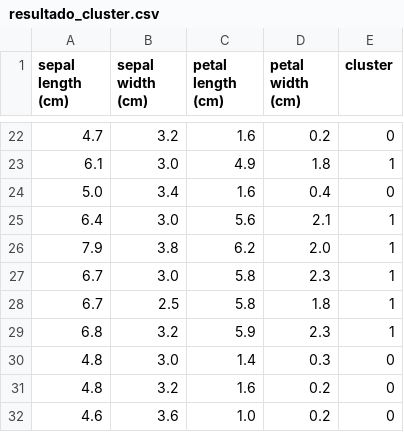
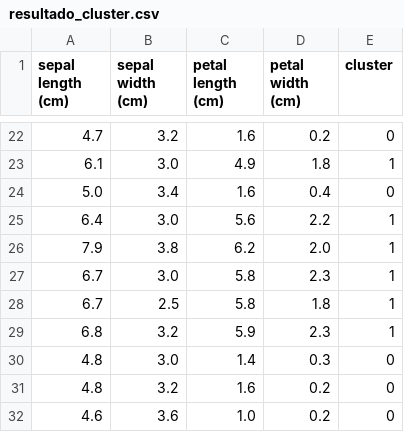
Before and after one commit to Felimartinez1/agente_clusterizacion_iris, a CSV file: cluster_agent_part1/outputs/resultado_cluster.csv, drawn as a sheet; only a part is shown, gaps mark what is left out.

```diff
--- a/cluster_agent_part1/outputs/resultado_cluster.csv
+++ b/cluster_agent_part1/outputs/resultado_cluster.csv
@@ -24,3 +24,3 @@ sepal length (cm),sepal width (cm),petal length (cm),petal width (cm),cluster
 5.0,3.4,1.6,0.4,0
-6.4,3.0,5.6,2.1,1
+6.4,3.0,5.6,2.2,1
 7.9,3.8,6.2,2.0,1
```
Also changed, not shown: 18 other files.
